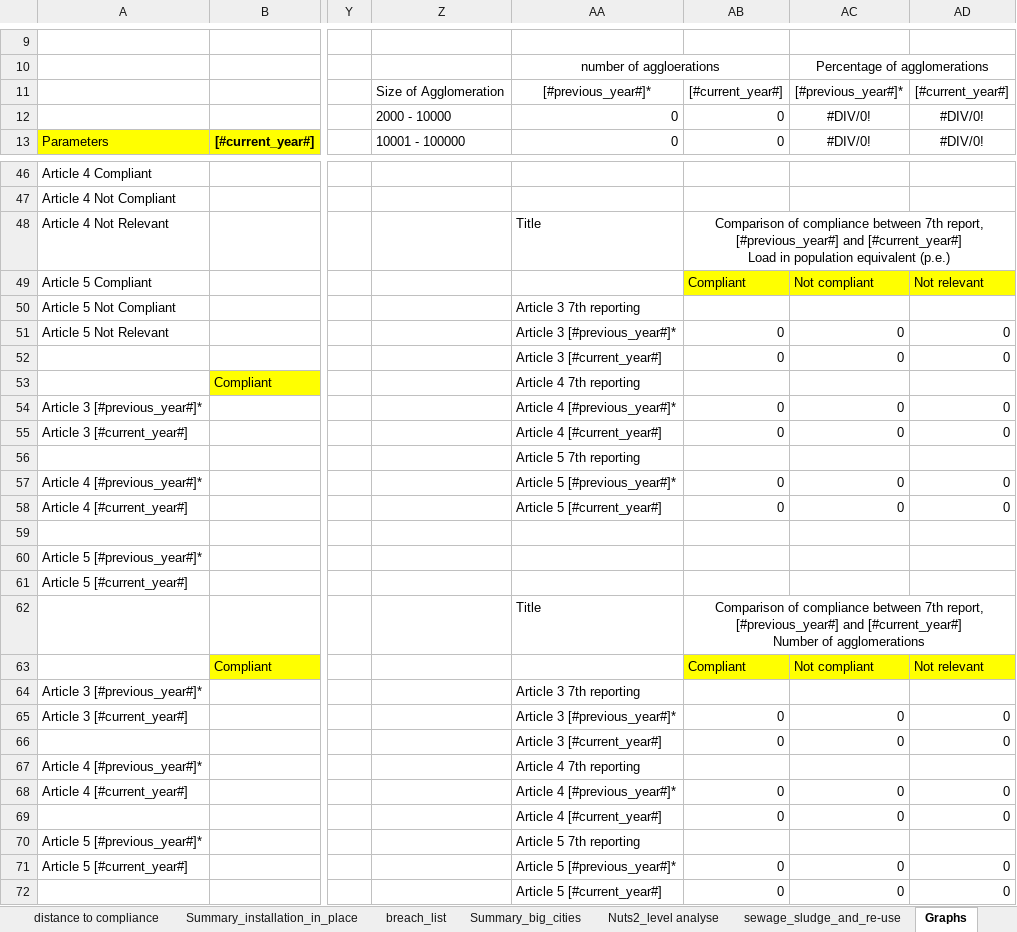
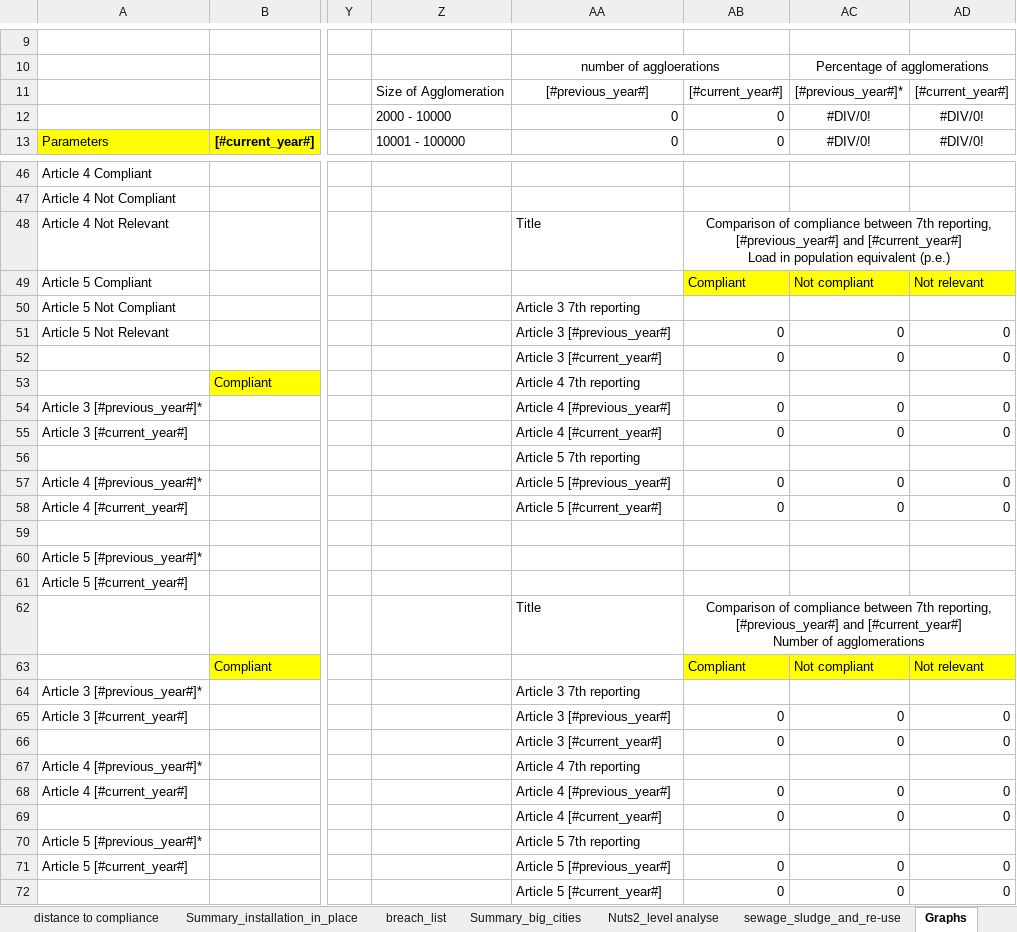
Before and after one commit to OIEau/uwwtd, an Excel workbook: uwwtd website/sites/all/modules/uwwtd/model/2015_register_model_20161018_1.xlsx, sheet Graphs, drawn as a sheet; only a part is shown, gaps mark what is left out; values as stored, in another font and other column widths than the file's, no borders; charts and pictures not drawn; the diff names each change by its address in the sheet, - before the commit and + after, or states it on an @@ line.

Commit message:
Changed model (CN)

```diff
--- a/uwwtd website/sites/all/modules/uwwtd/model/2015_register_model_20161018_1.xlsx (sheet Graphs)
+++ b/uwwtd website/sites/all/modules/uwwtd/model/2015_register_model_20161018_1.xlsx (sheet Graphs)
-AA11: [#previous_year#]*
+AA11: [#previous_year#]
-AB48: …between 7th report, [#previous_year#] and…
+AB48: …between 7th reporting, [#previous_year#] and…
-AA51: Article 3 [#previous_year#]*
+AA51: Article 3 [#previous_year#]
-AA54: Article 4 [#previous_year#]*
+AA54: Article 4 [#previous_year#]
-AA57: Article 5 [#previous_year#]*
+AA57: Article 5 [#previous_year#]
-AB62: …between 7th report, [#previous_year#] and…
+AB62: …between 7th reporting, [#previous_year#] and…
-AA65: Article 3 [#previous_year#]*
+AA65: Article 3 [#previous_year#]
-AA68: Article 4 [#previous_year#]*
+AA68: Article 4 [#previous_year#]
-AA71: Article 5 [#previous_year#]*
+AA71: Article 5 [#previous_year#]
```
Also changed, not shown: charts or pictures, 1 other file.
